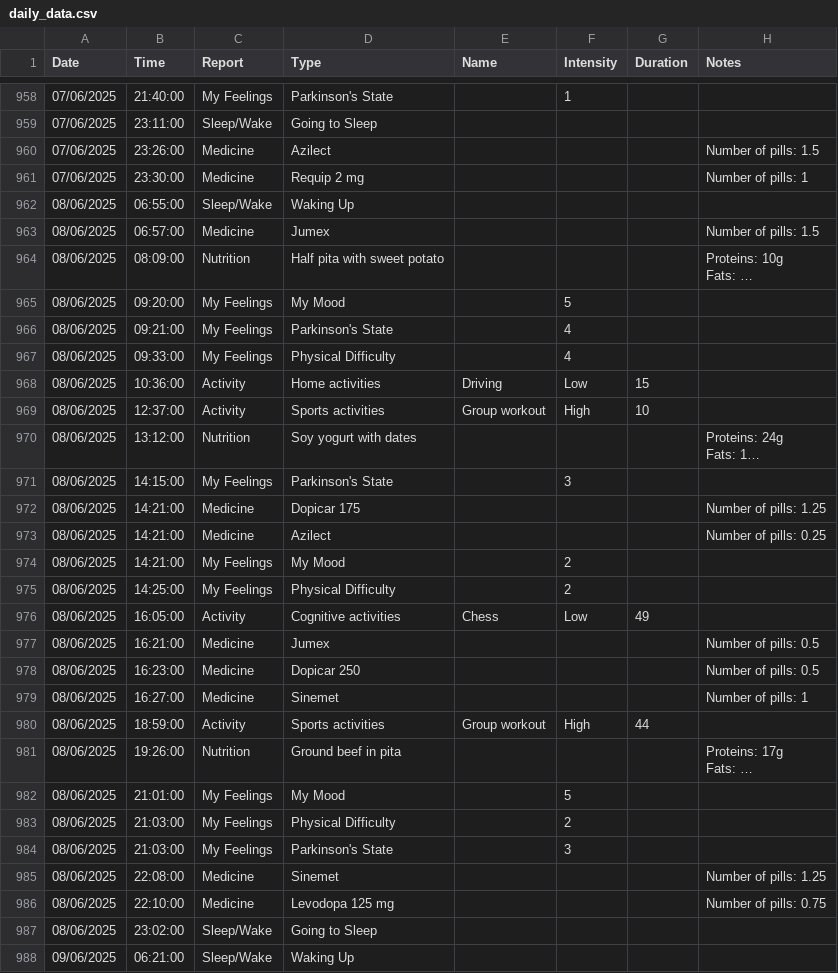
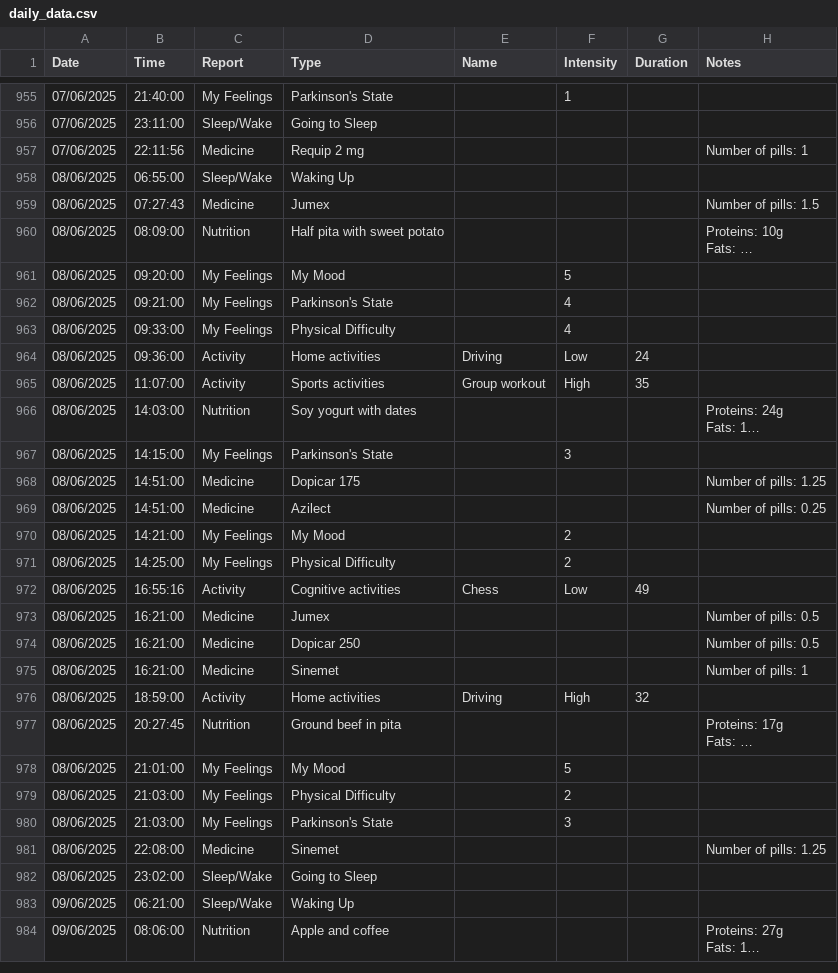
Before and after one commit to OmerFatal/FinalProject_Parkinson-s_Visualization, a CSV file: Phase_B/capstone-app/public/data/daily_data.csv, drawn as a sheet; only a part is shown, gaps mark what is left out; the shorter side is filled out with more unchanged rows; long unchanged cells end in …; removed rows and columns are numbered as before the commit, all else as after; the diff covers the shown part only; the diff names each change by its address in the sheet, - before the commit and + after, or states it on an @@ line.

```diff
--- a/Phase_B/capstone-app/public/data/daily_data.csv
+++ b/Phase_B/capstone-app/public/data/daily_data.csv
-row 960: 07/06/2025 | 23:26:00 | Medicine | Azilect |  |  |  | Number of pills: 1.5
-B957 (Time): 23:30:00
+B957 (Time): 22:11:56
-B959 (Time): 06:57:00
+B959 (Time): 07:27:43
-B964 (Time): 10:36:00
+B964 (Time): 09:36:00
-G964 (Duration): 15
+G964 (Duration): 24
-B965 (Time): 12:37:00
+B965 (Time): 11:07:00
-G965 (Duration): 10
+G965 (Duration): 35
-B966 (Time): 13:12:00
+B966 (Time): 14:03:00
-B968:B969 (Time): 14:21:00
+B968:B969 (Time): 14:51:00
-B972 (Time): 16:05:00
+B972 (Time): 16:55:16
-B974 (Time): 16:23:00
+B974 (Time): 16:21:00
-B975 (Time): 16:27:00
+B975 (Time): 16:21:00
-D976 (Type): Sports activities
+D976 (Type): Home activities
-E976 (Name): Group workout
+E976 (Name): Driving
-G976 (Duration): 44
+G976 (Duration): 32
-B977 (Time): 19:26:00
+B977 (Time): 20:27:45
-row 986: 08/06/2025 | 22:10:00 | Medicine | Levodopa 125 mg |  |  |  | Number of pills: 0.75
```
Also changed, not shown: 5 removed rows and 39 edited cells elsewhere in this file, 41 other files.
